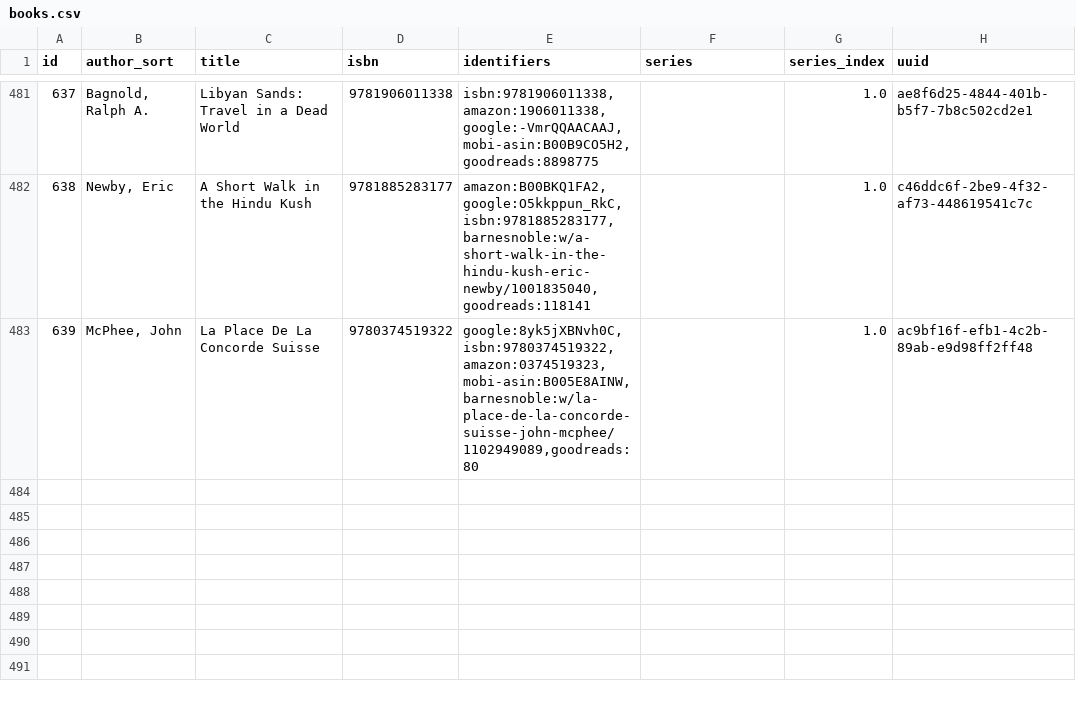
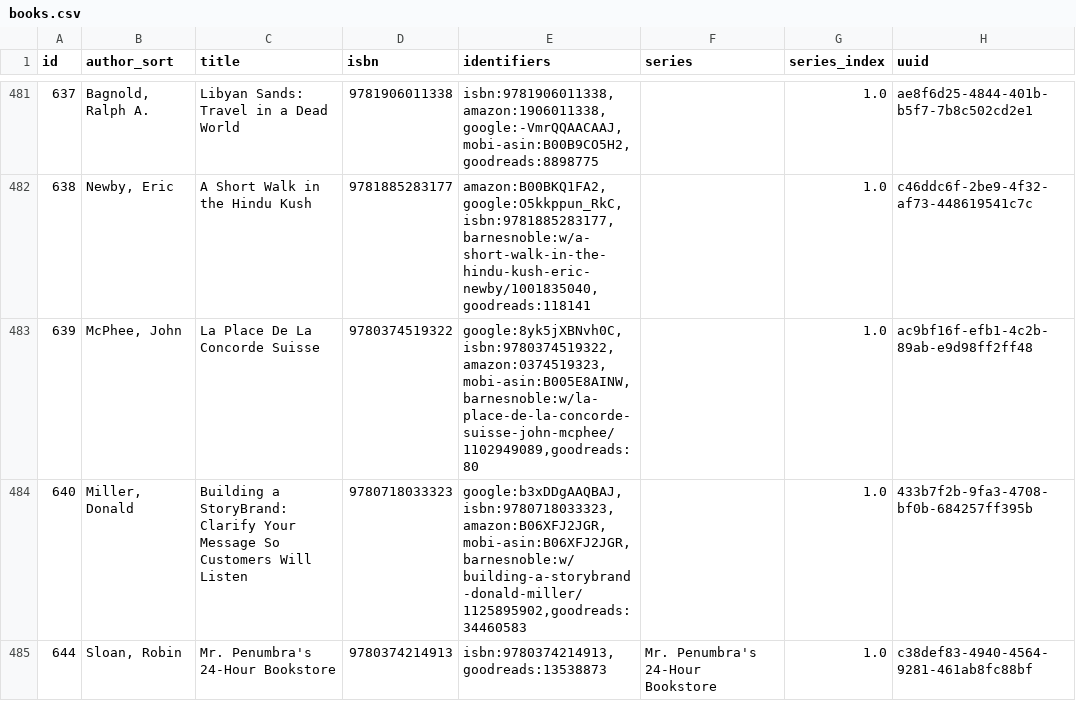
Before and after one commit to pigmonkey/pig-monkey.com, a CSV file: content/media/library/books.csv, drawn as a sheet; only a part is shown, gaps mark what is left out.

Commit message:
update books

```diff
--- a/content/media/library/books.csv
+++ b/content/media/library/books.csv
@@ -483 +483,3 @@ id,author_sort,title,isbn,identifiers,series,series_index,uuid
 "639","McPhee, John","La Place De La Concorde Suisse","9780374519322","google:8yk5jXBNvh0C,isbn:9780374519322,amazon:0374519323,mobi-asin:B005E8AINW,barnesnoble:w/la-place-de-la-concorde-suisse-john-mcphee/1102949089,goodreads:80","","1.0","ac9bf16f-efb1-4c2b-89ab-e9d98ff2ff48"
+"640","Miller, Donald","Building a StoryBrand: Clarify Your Message So Customers Will Listen","9780718033323","google:b3xDDgAAQBAJ,isbn:9780718033323,amazon:B06XFJ2JGR,mobi-asin:B06XFJ2JGR,barnesnoble:w/building-a-storybrand-donald-miller/1125895902,goodreads:34460583","","1.0","433b7f2b-9fa3-4708-bf0b-684257ff395b"
+"644","Sloan, Robin","Mr. Penumbra's 24-Hour Bookstore","9780374214913","isbn:9780374214913,goodreads:13538873","Mr. Penumbra's 24-Hour Bookstore","1.0","c38def83-4940-4564-9281-461ab8fc88bf"
```
Also changed, not shown: 1 other file.
